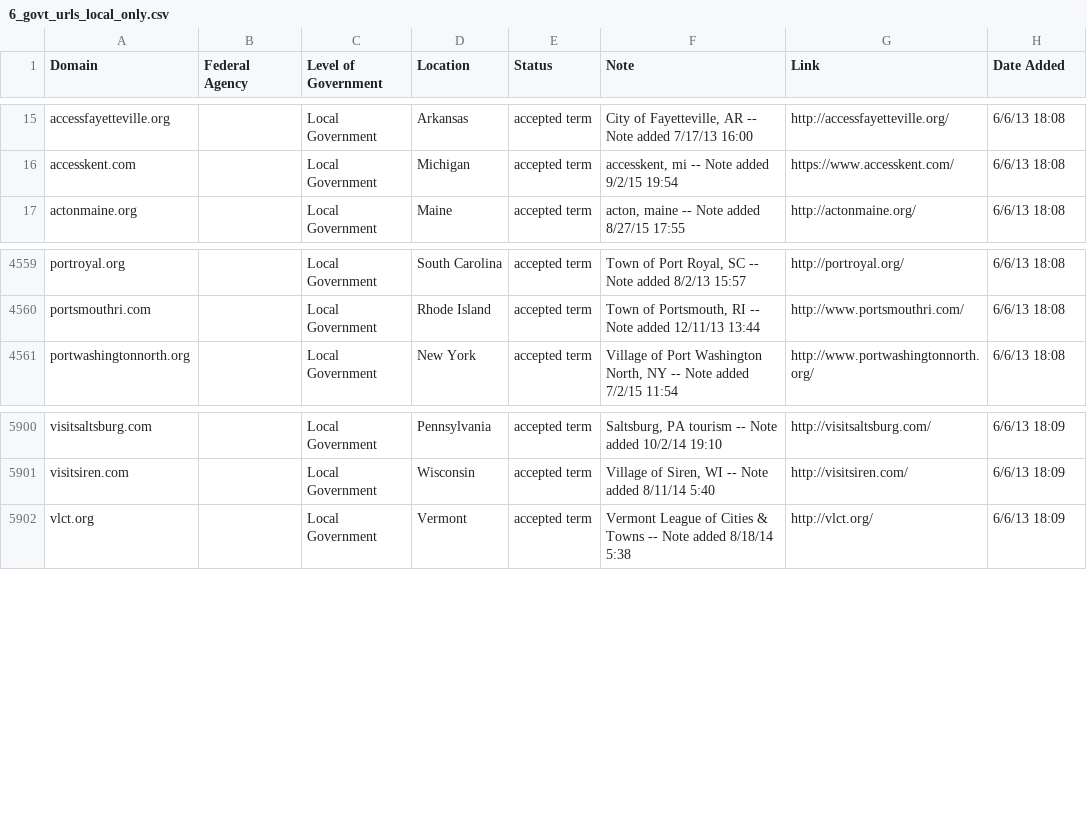
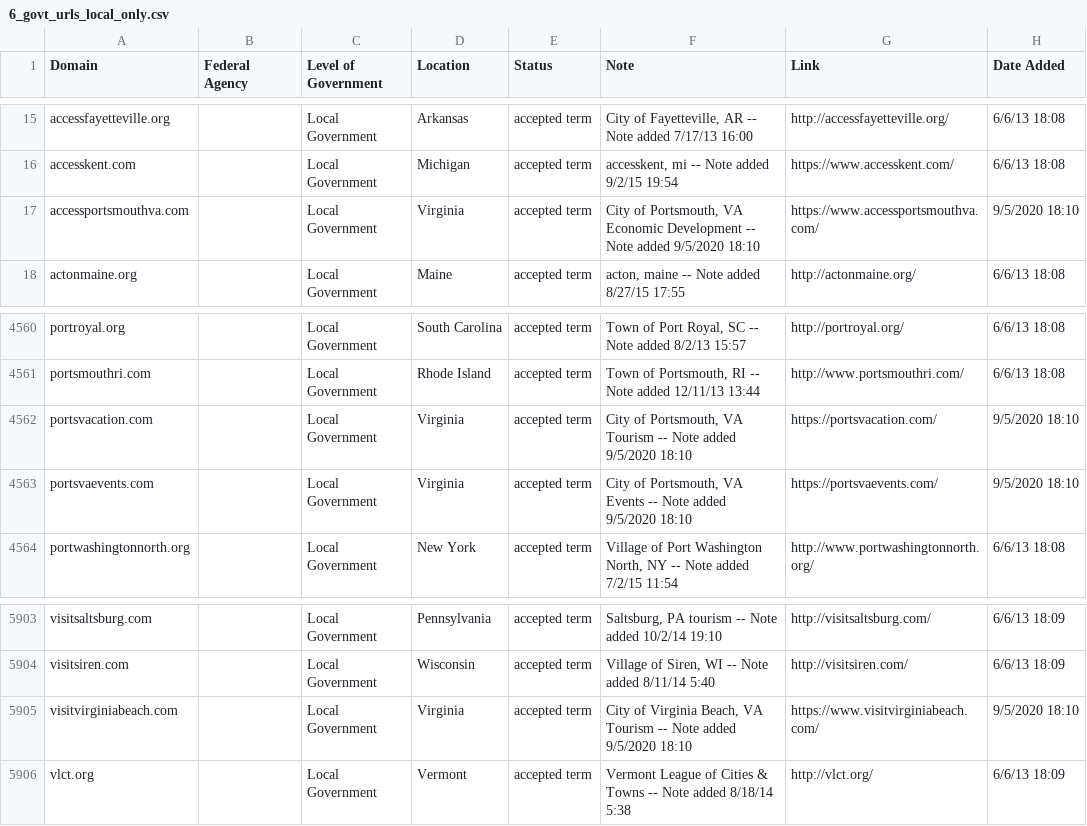
Before and after one commit to GSA/govt-urls, a CSV file: 6_govt_urls_local_only.csv, drawn as a sheet; only a part is shown, gaps mark what is left out; the diff names each change by its address in the sheet, - before the commit and + after, or states it on an @@ line.

Commit message:
Add local gov department websites

```diff
--- a/6_govt_urls_local_only.csv
+++ b/6_govt_urls_local_only.csv
+row 17: accessportsmouthva.com |  | Local Government | Virginia | accepted term | City of Portsmouth, VA Economic Development -- Note added 9/5/2020 18:10 | https://www.accessportsmouthva.com/ | 9/5/2020 18:10
+row 4562: portsvacation.com |  | Local Government | Virginia | accepted term | City of Portsmouth, VA Tourism -- Note added 9/5/2020 18:10 | https://portsvacation.com/ | 9/5/2020 18:10
+row 4563: portsvaevents.com |  | Local Government | Virginia | accepted term | City of Portsmouth, VA Events -- Note added 9/5/2020 18:10 | https://portsvaevents.com/ | 9/5/2020 18:10
+row 5905: visitvirginiabeach.com |  | Local Government | Virginia | accepted term | City of Virginia Beach, VA Tourism -- Note added 9/5/2020 18:10 | https://www.visitvirginiabeach.com/ | 9/5/2020 18:10
```
